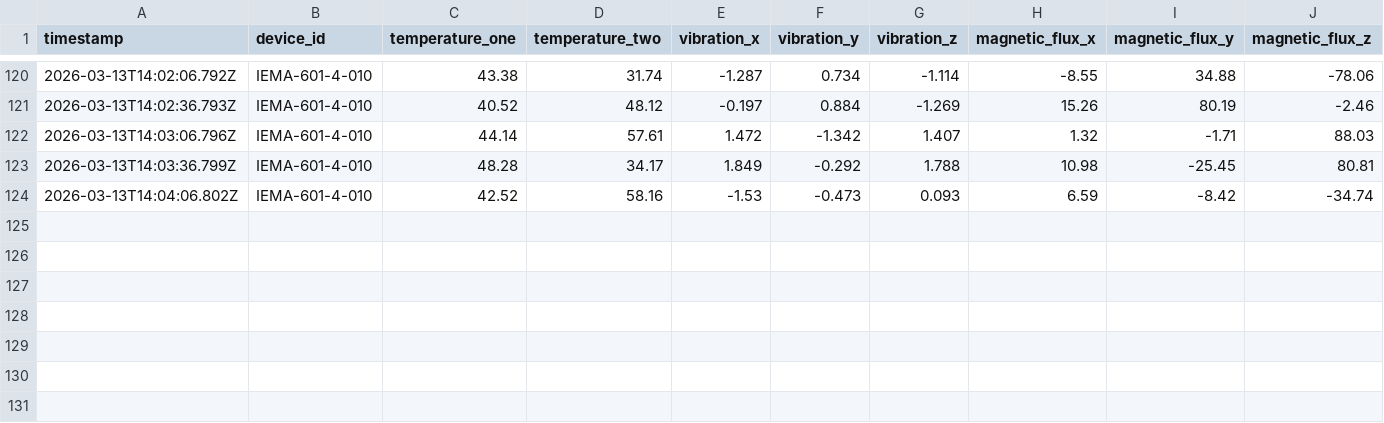
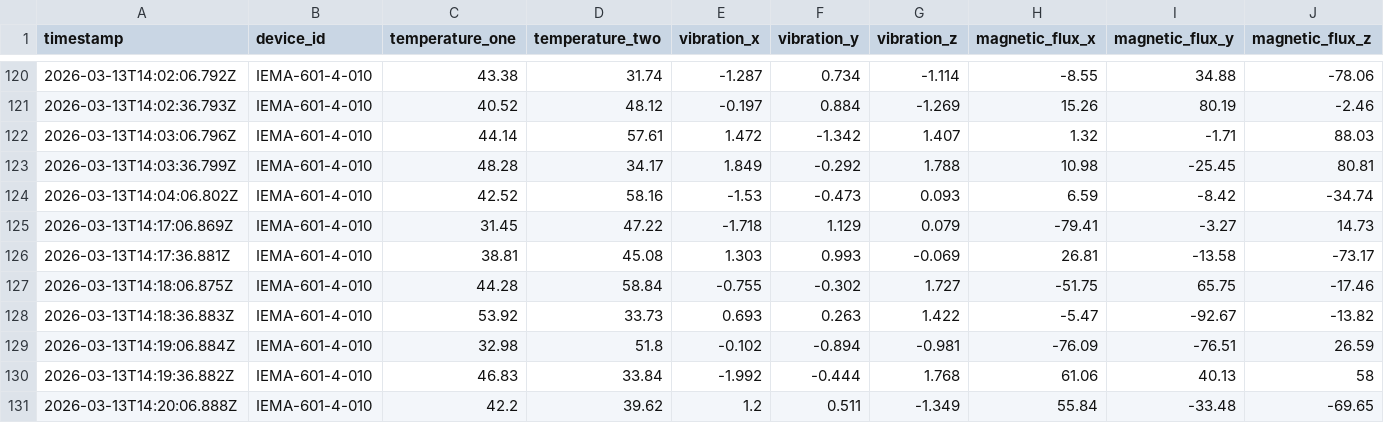
Before and after one commit to rohit-2604/ahm-quad, a CSV file: ahm_simple_backend/data/IEMAA-IEMA-601-4-010.csv, drawn as a sheet; only a part is shown, gaps mark what is left out; rows hold the shown columns only; the diff names each change by its address in the sheet, - before the commit and + after, or states it on an @@ line.

Commit message:
feat: add sensor report component and integrate latest CSV data fetching

```diff
--- a/ahm_simple_backend/data/IEMAA-IEMA-601-4-010.csv
+++ b/ahm_simple_backend/data/IEMAA-IEMA-601-4-010.csv
+row 125: 2026-03-13T14:17:06.869Z | IEMA-601-4-010 | 31.45 | 47.22 | -1.718 | 1.129 | 0.079 | -79.41 | -3.27 | 14.73
+row 126: 2026-03-13T14:17:36.881Z | IEMA-601-4-010 | 38.81 | 45.08 | 1.303 | 0.993 | -0.069 | 26.81 | -13.58 | -73.17
+row 127: 2026-03-13T14:18:06.875Z | IEMA-601-4-010 | 44.28 | 58.84 | -0.755 | -0.302 | 1.727 | -51.75 | 65.75 | -17.46
+row 128: 2026-03-13T14:18:36.883Z | IEMA-601-4-010 | 53.92 | 33.73 | 0.693 | 0.263 | 1.422 | -5.47 | -92.67 | -13.82
+row 129: 2026-03-13T14:19:06.884Z | IEMA-601-4-010 | 32.98 | 51.8 | -0.102 | -0.894 | -0.981 | -76.09 | -76.51 | 26.59
+row 130: 2026-03-13T14:19:36.882Z | IEMA-601-4-010 | 46.83 | 33.84 | -1.992 | -0.444 | 1.768 | 61.06 | 40.13 | 58
+row 131: 2026-03-13T14:20:06.888Z | IEMA-601-4-010 | 42.2 | 39.62 | 1.2 | 0.511 | -1.349 | 55.84 | -33.48 | -69.65
```
Also changed, not shown: ahm_simple_backend/data/IEMAA-IEMA-601-4-003.csv, ahm_simple_backend/data/IEMAA-IEMA-601-4-005.csv, 7 other files.
